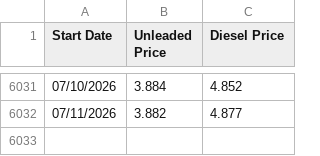
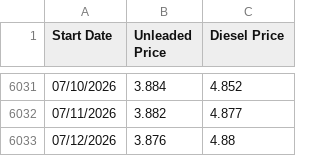
Before and after one commit to susiewebb/gas-prices, a CSV file: aaa-nat-gas-prices.csv, drawn as a sheet; only a part is shown, gaps mark what is left out; the diff names each change by its address in the sheet, - before the commit and + after, or states it on an @@ line.

```diff
--- a/aaa-nat-gas-prices.csv
+++ b/aaa-nat-gas-prices.csv
+row 6033: 07/12/2026 | 3.876 | 4.88
```
Also changed, not shown: CA-EV-prices.csv, gas_data_log.csv.
